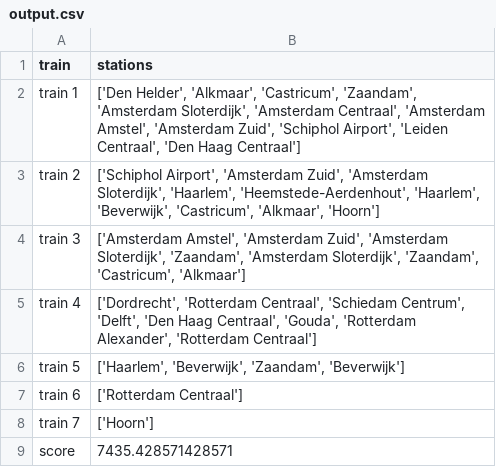
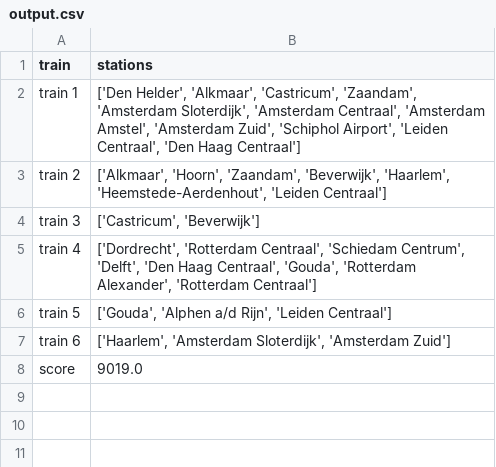
Before and after one commit to ergodia/TLLSolutions, a CSV file: data/output.csv, drawn as a sheet.

```diff
--- a/data/output.csv
+++ b/data/output.csv
@@ -2,8 +2,7 @@ train,stations
 train 1,"['Den Helder', 'Alkmaar', 'Castricum', 'Zaandam', 'Amsterdam Sloterdijk', 'Amsterdam Centraal', 'Amsterdam Amstel', 'Amsterdam Zuid', 'Schiphol Airport', 'Leiden Centraal', 'Den Haag Centraal']"
-train 2,"['Schiphol Airport', 'Amsterdam Zuid', 'Amsterdam Sloterdijk', 'Haarlem', 'Heemstede-Aerdenhout', 'Haarlem', 'Beverwijk', 'Castricum', 'Alkmaar', 'Hoorn']"
-train 3,"['Amsterdam Amstel', 'Amsterdam Zuid', 'Amsterdam Sloterdijk', 'Zaandam', 'Amsterdam Sloterdijk', 'Zaandam', 'Castricum', 'Alkmaar']"
+train 2,"['Alkmaar', 'Hoorn', 'Zaandam', 'Beverwijk', 'Haarlem', 'Heemstede-Aerdenhout', 'Leiden Centraal']"
+train 3,"['Castricum', 'Beverwijk']"
 train 4,"['Dordrecht', 'Rotterdam Centraal', 'Schiedam Centrum', 'Delft', 'Den Haag Centraal', 'Gouda', 'Rotterdam Alexander', 'Rotterdam Centraal']"
-train 5,"['Haarlem', 'Beverwijk', 'Zaandam', 'Beverwijk']"
-train 6,['Rotterdam Centraal']
-train 7,['Hoorn']
-score,7435.428571428571
+train 5,"['Gouda', 'Alphen a/d Rijn', 'Leiden Centraal']"
+train 6,"['Haarlem', 'Amsterdam Sloterdijk', 'Amsterdam Zuid']"
+score,9019.0
```
Also changed, not shown: 4 other files.
